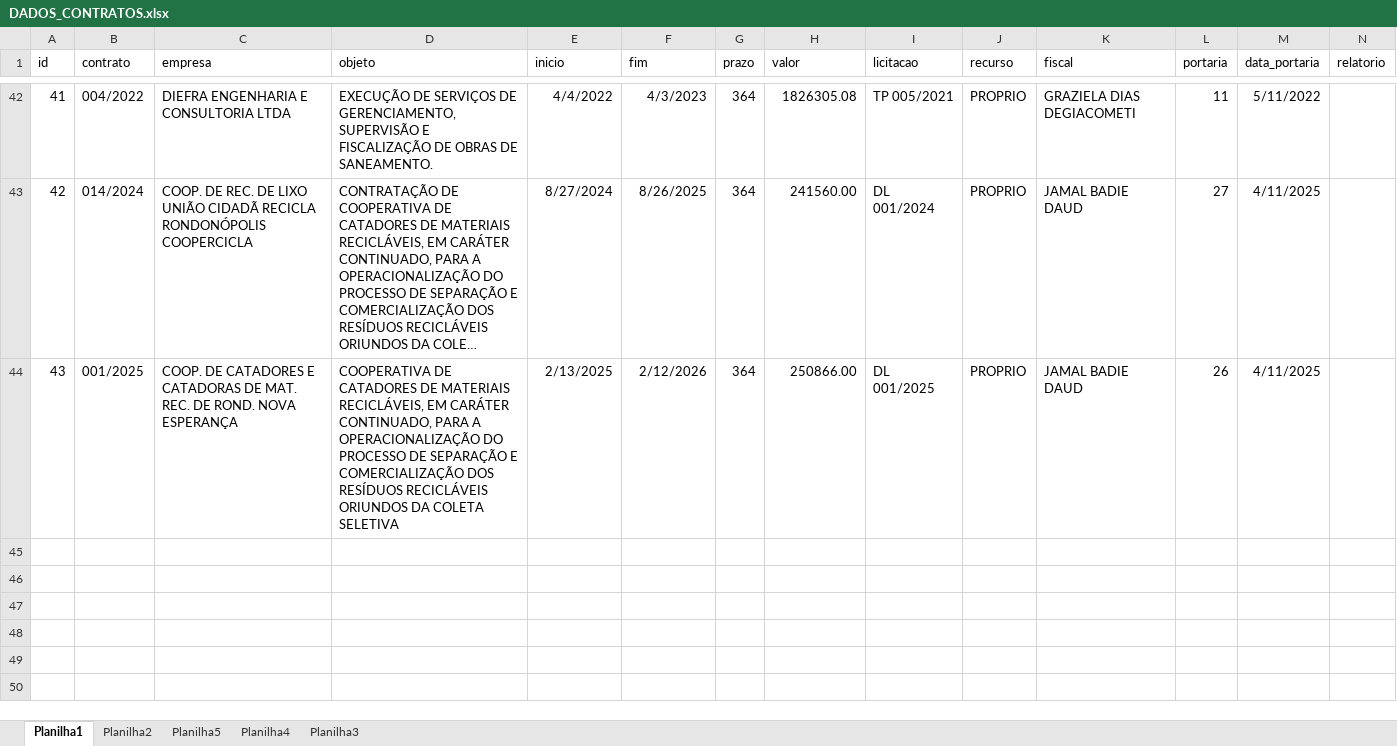
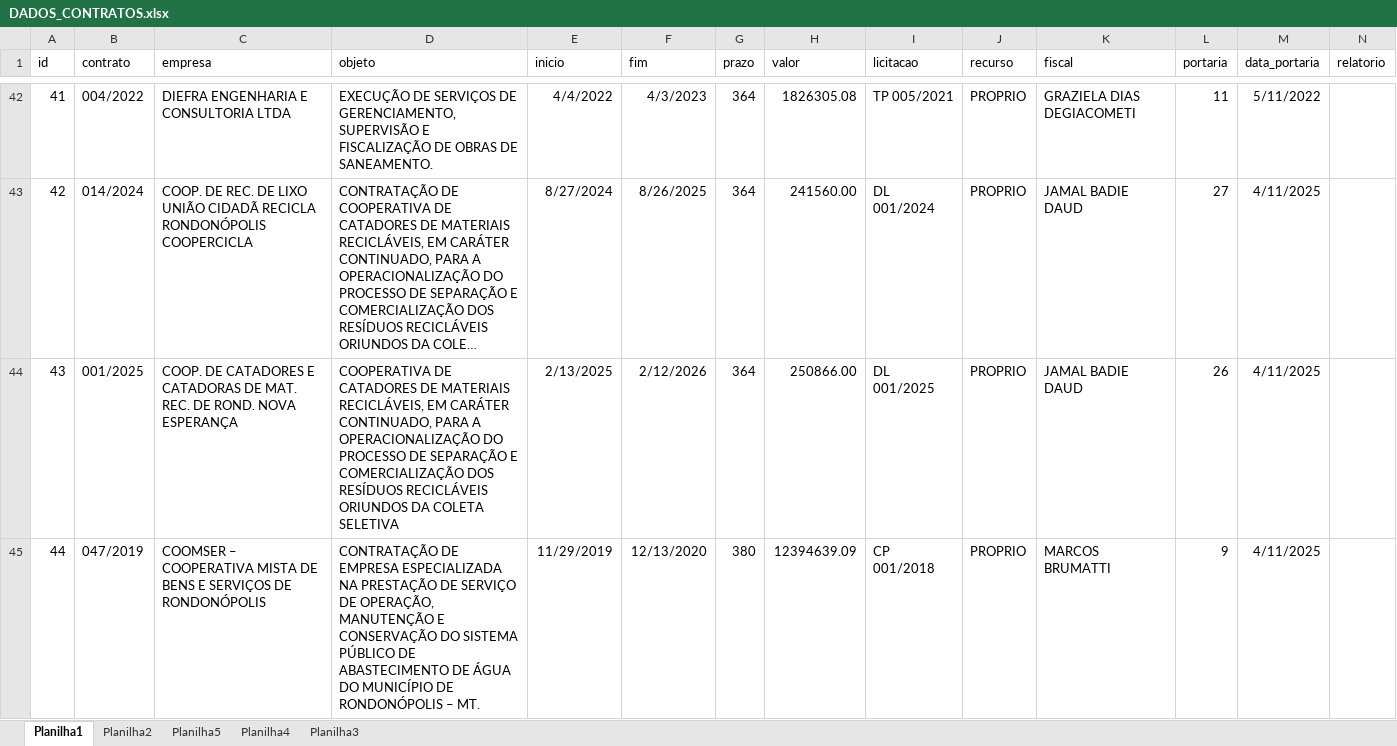
Before and after one commit to brumas2022/patrimonio, an Excel workbook: DADOS_CONTRATOS.xlsx, sheet Planilha1, drawn as a sheet; only a part is shown, gaps mark what is left out; long unchanged cells end in …; values as stored, in another font and other column widths than the file's, no borders; rows hold the shown columns only; the diff names each change by its address in the sheet, - before the commit and + after, or states it on an @@ line.

Commit message:
Update DADOS_CONTRATOS.xlsx

```diff
--- a/DADOS_CONTRATOS.xlsx (sheet Planilha1)
+++ b/DADOS_CONTRATOS.xlsx (sheet Planilha1)
+row 45: 44 | 047/2019 | COOMSER – COOPERATIVA MISTA DE BENS E SERVIÇOS DE RONDONÓPOLIS | CONTRATAÇÃO DE EMPRESA ESPECIALIZADA NA PRESTAÇÃO DE SERVIÇO DE OPERAÇÃO, MANUTENÇÃO E CONSERVAÇÃO DO SISTEMA PÚBLICO DE ABASTECIMENTO DE ÁGUA DO MUNICÍPIO DE RONDONÓPOLIS – MT. | 11/29/2019 | 12/13/2020 | 380 | 12394639.09 | CP 001/2018 | PROPRIO | MARCOS BRUMATTI | 9 | 4/11/2025
```
Also changed, not shown: sheet Planilha2.
